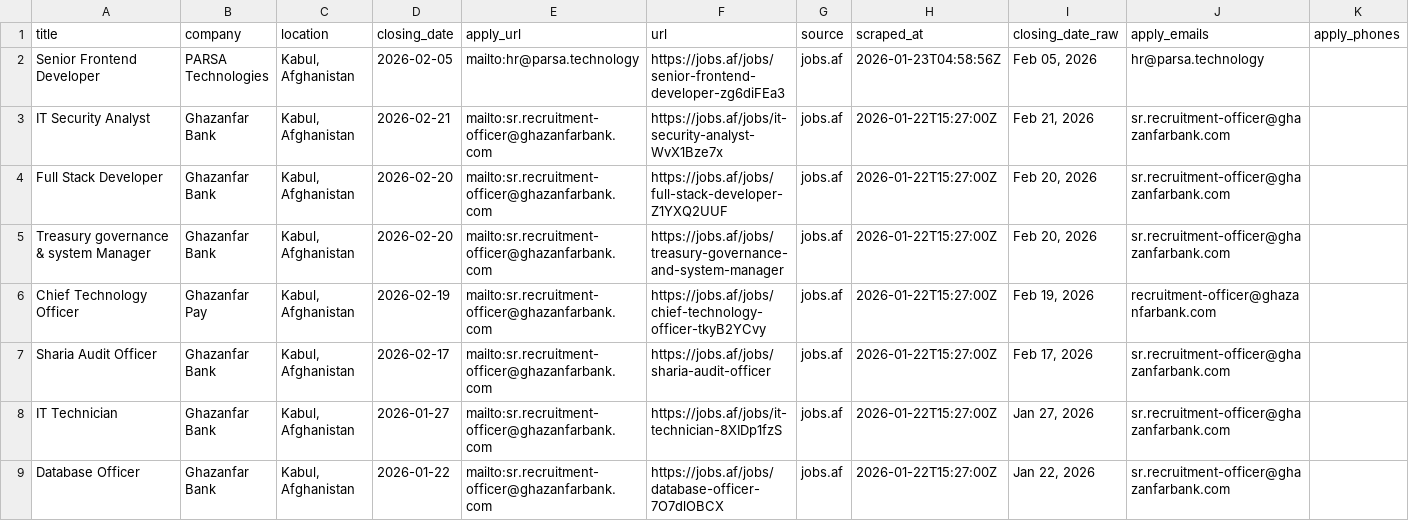
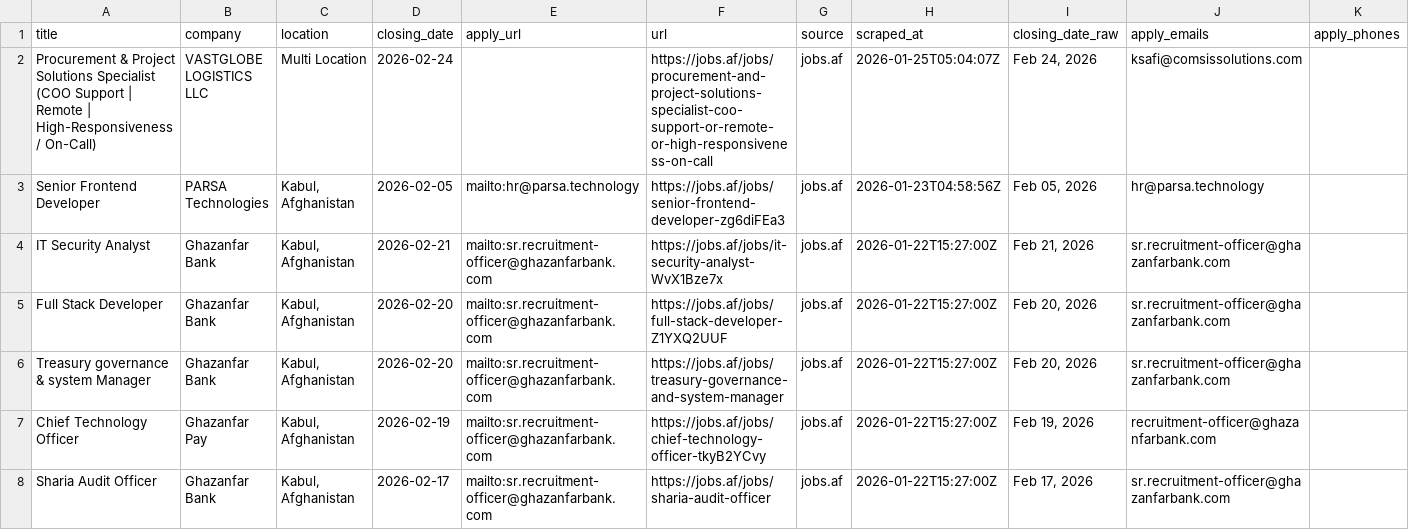
Before and after one commit to nasirkhansayyad132/jobsaf-tracker, a CSV file: data/jobs.csv, drawn as a sheet; only a part is shown; the shorter side is filled out with more unchanged rows.

```diff
--- a/data/jobs.csv
+++ b/data/jobs.csv
@@ -1,2 +1,3 @@
 title,company,location,closing_date,apply_url,url,source,scraped_at,closing_date_raw,apply_emails,apply_phones
+Procurement & Project Solutions Specialist (COO Support | Remote | High-Responsiveness / On-Call),VASTGLOBE LOGISTICS LLC,Multi Location,2026-02-24,,https://jobs.af/jobs/procurement-and-project-solutions-specialist-coo-support-or-remote-or-high-responsiveness-on-call,jobs.af,2026-01-25T05:04:07Z,"Feb 24, 2026",ksafi@comsissolutions.com,
 Senior Frontend Developer,PARSA Technologies,"Kabul, Afghanistan",2026-02-05,mailto:hr@parsa.technology,https://jobs.af/jobs/senior-frontend-developer-zg6diFEa3,jobs.af,2026-01-23T04:58:56Z,"Feb 05, 2026",hr@parsa.technology,
```
Also changed, not shown: 2 other files.
